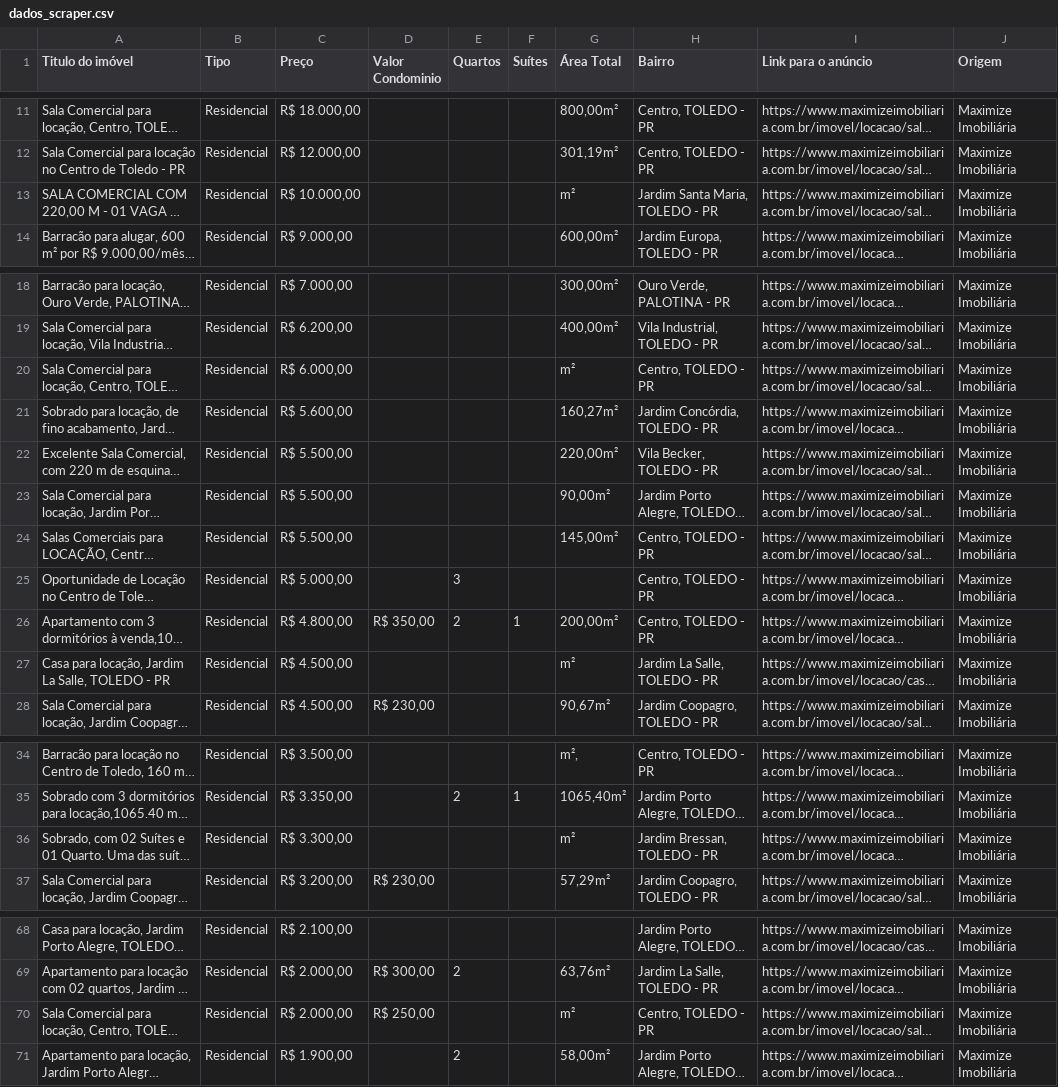
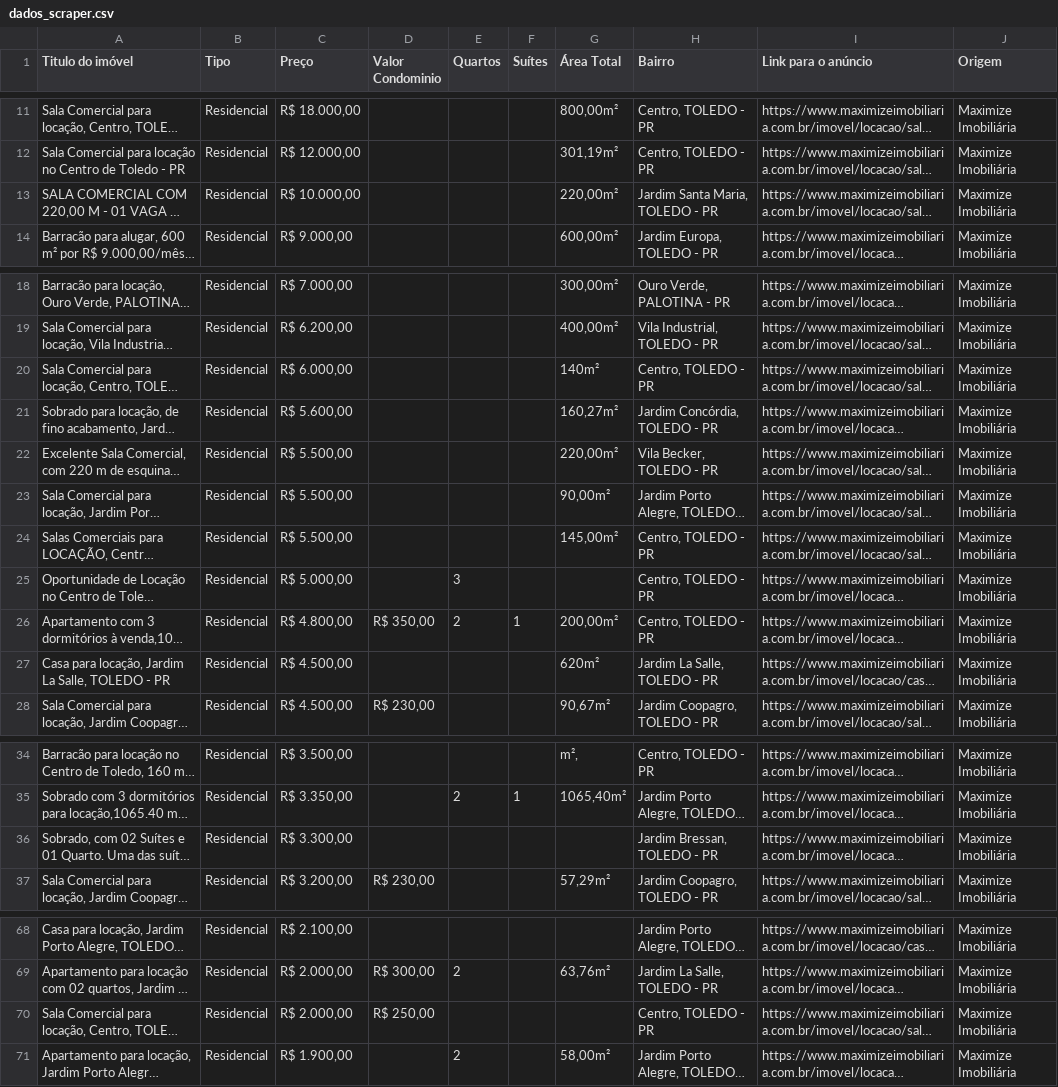
Before and after one commit to AngeloDev-New/IA-Materiais, a CSV file: 2nd_vinicius/24-out/dados_scraper.csv, drawn as a sheet; only a part is shown, gaps mark what is left out; long unchanged cells end in …; the diff covers the shown part only; the diff names each change by its address in the sheet, - before the commit and + after, or states it on an @@ line.

```diff
--- a/2nd_vinicius/24-out/dados_scraper.csv
+++ b/2nd_vinicius/24-out/dados_scraper.csv
-G13 (Área Total): m²
+G13 (Área Total): 220,00m²
-G20 (Área Total): m²
+G20 (Área Total): 140m²
-G27 (Área Total): m²
+G27 (Área Total): 620m²
-G36 (Área Total): m²
+G36 (Área Total): (empty)
-G70 (Área Total): m²
+G70 (Área Total): (empty)
```
Also changed, not shown: 10 edited cells elsewhere in this file, 1 other file.
